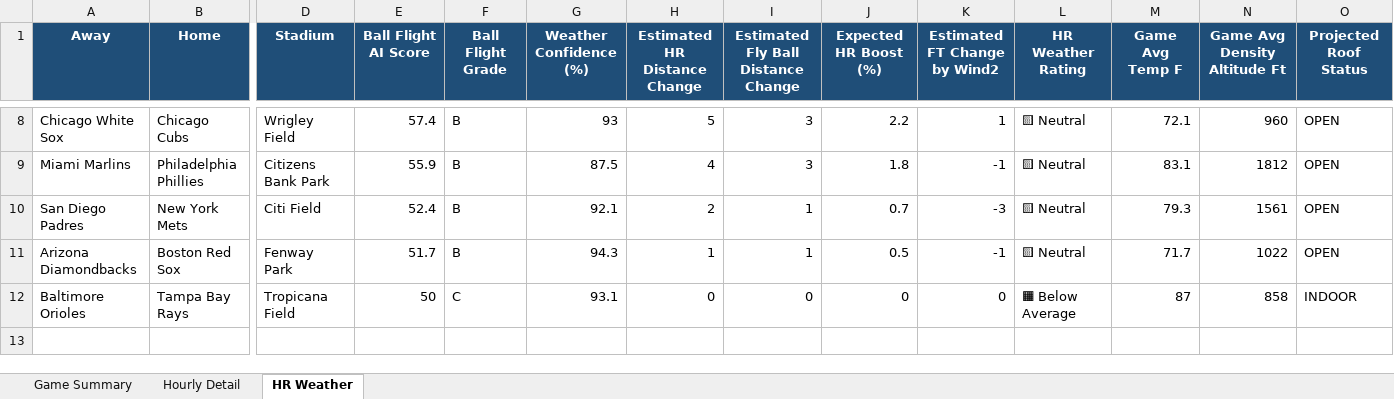
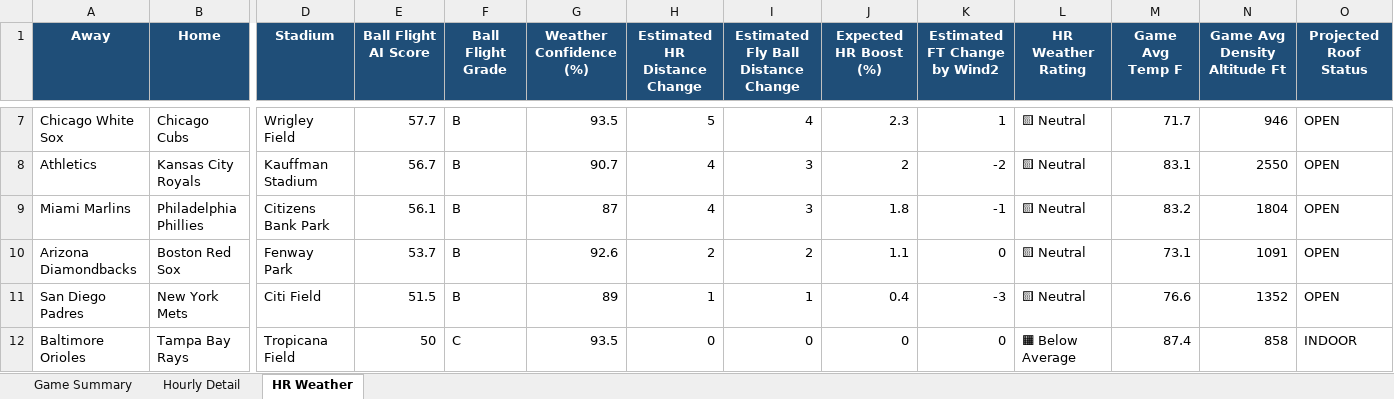
Before and after one commit to pzbaseball/mlb-site-data, an Excel workbook: mlb_weather_professional_v5_2026_08_17.xlsx, sheet HR Weather, drawn as a sheet; only a part is shown, gaps mark what is left out; values as stored, in another font and other column widths than the file's, no borders; conditional formats not drawn; removed rows and columns are numbered as before the commit, all else as after; rows hold the shown columns only; the diff covers the shown part only; the diff names each change by its address in the sheet, - before the commit and + after, or states it on an @@ line.

Commit message:
Update MLB weather 2026-08-17 09:50 AM PT

```diff
--- a/mlb_weather_professional_v5_2026_08_17.xlsx (sheet HR Weather)
+++ b/mlb_weather_professional_v5_2026_08_17.xlsx (sheet HR Weather)
-E7 (Ball Flight AI Score): 57.4
+E7 (Ball Flight AI Score): 57.7
-G7 (Weather Confidence (%)): 93
+G7 (Weather Confidence (%)): 93.5
-I7: 3
+I7: 4
-J7 (Expected HR Boost (%)): 2.2
+J7 (Expected HR Boost (%)): 2.3
-M7 (Game Avg Temp F): 72.1
+M7 (Game Avg Temp F): 71.7
-N7 (Game Avg Density Altitude Ft): 960
+N7 (Game Avg Density Altitude Ft): 946
+row 8: Athletics | Kansas City Royals | Kauffman Stadium | 56.7 | B | 90.7 | 4 | 3 | 2 | -2 | 🟨 Neutral | 83.1 | 2550 | OPEN
-E9 (Ball Flight AI Score): 55.9
+E9 (Ball Flight AI Score): 56.1
-G9 (Weather Confidence (%)): 87.5
+G9 (Weather Confidence (%)): 87
-M9 (Game Avg Temp F): 83.1
+M9 (Game Avg Temp F): 83.2
-N9 (Game Avg Density Altitude Ft): 1812
+N9 (Game Avg Density Altitude Ft): 1804
+row 10: Arizona Diamondbacks | Boston Red Sox | Fenway Park | 53.7 | B | 92.6 | 2 | 2 | 1.1 | 0 | 🟨 Neutral | 73.1 | 1091 | OPEN
-E11 (Ball Flight AI Score): 52.4
+E11 (Ball Flight AI Score): 51.5
-G11 (Weather Confidence (%)): 92.1
+G11 (Weather Confidence (%)): 89
-H11 (Estimated HR Distance Change): 2
+H11 (Estimated HR Distance Change): 1
-J11 (Expected HR Boost (%)): 0.7
+J11 (Expected HR Boost (%)): 0.4
-M11 (Game Avg Temp F): 79.3
+M11 (Game Avg Temp F): 76.6
-N11 (Game Avg Density Altitude Ft): 1561
+N11 (Game Avg Density Altitude Ft): 1352
-row 11: Arizona Diamondbacks | Boston Red Sox | Fenway Park | 51.7 | B | 94.3 | 1 | 1 | 0.5 | -1 | 🟨 Neutral | 71.7 | 1022 | OPEN
-G12 (Weather Confidence (%)): 93.1
+G12 (Weather Confidence (%)): 93.5
-M12 (Game Avg Temp F): 87
+M12 (Game Avg Temp F): 87.4
```
Also changed, not shown: 1 removed row and 30 edited cells elsewhere in this sheet, sheet Hourly Detail, sheet Game Summary, 2 other files.
